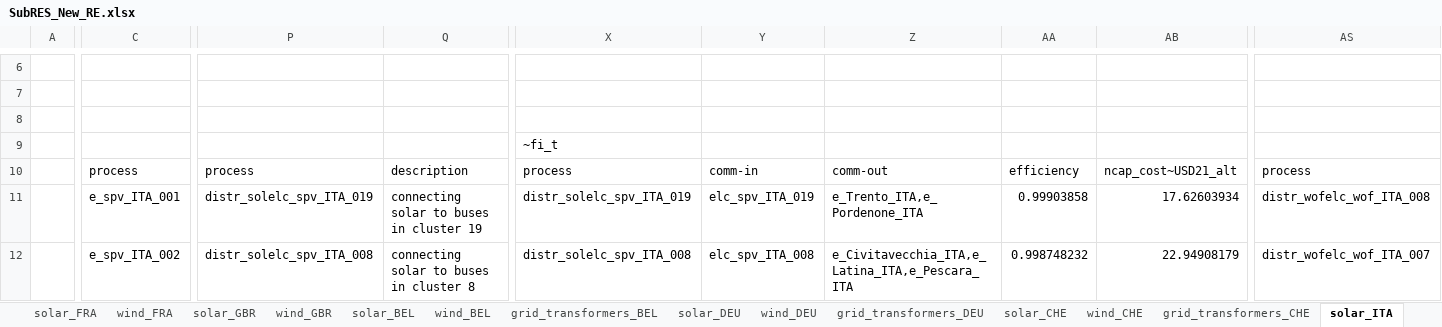
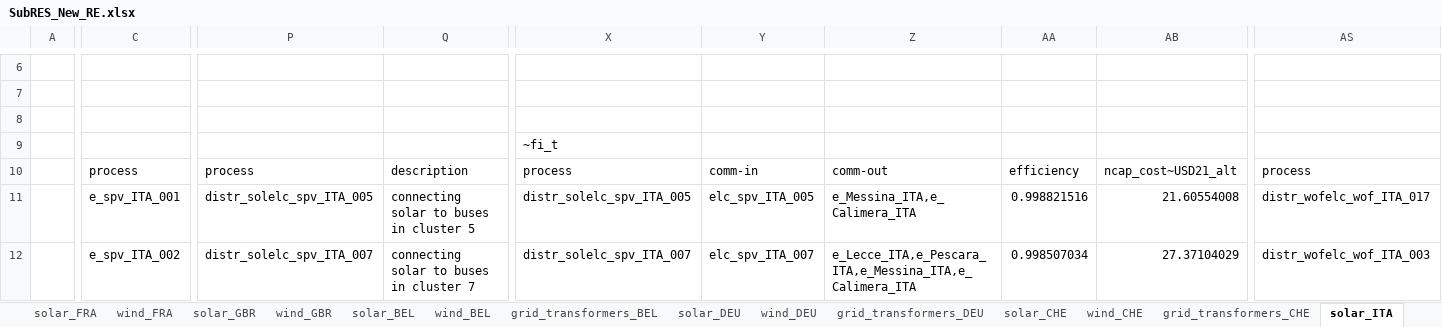
Before and after one commit to akanudia/VS_CEA_8C, an Excel workbook: SubRES_Tmpl/SubRES_New_RE.xlsx, sheet solar_ITA, drawn as a sheet; only a part is shown, gaps mark what is left out; values as stored, in another font and other column widths than the file's, no borders; the diff covers the shown part only; the diff names each change by its address in the sheet, - before the commit and + after, or states it on an @@ line.

```diff
--- a/SubRES_Tmpl/SubRES_New_RE.xlsx (sheet solar_ITA)
+++ b/SubRES_Tmpl/SubRES_New_RE.xlsx (sheet solar_ITA)
-P11: distr_solelc_spv_ITA_019
+P11: distr_solelc_spv_ITA_005
-Q11: connecting solar to buses in cluster 19
+Q11: connecting solar to buses in cluster 5
-X11: distr_solelc_spv_ITA_019
+X11: distr_solelc_spv_ITA_005
-Y11: elc_spv_ITA_019
+Y11: elc_spv_ITA_005
-Z11: e_Trento_ITA,e_Pordenone_ITA
+Z11: e_Messina_ITA,e_Calimera_ITA
-AA11: 0.99903858
+AA11: 0.998821516
-AB11: 17.62603934
+AB11: 21.60554008
-AS11: distr_wofelc_wof_ITA_008
+AS11: distr_wofelc_wof_ITA_017
-P12: distr_solelc_spv_ITA_008
+P12: distr_solelc_spv_ITA_007
-Q12: connecting solar to buses in cluster 8
+Q12: connecting solar to buses in cluster 7
-X12: distr_solelc_spv_ITA_008
+X12: distr_solelc_spv_ITA_007
-Y12: elc_spv_ITA_008
+Y12: elc_spv_ITA_007
-Z12: e_Civitavecchia_ITA,e_Latina_ITA,e_Pescara_ITA
+Z12: e_Lecce_ITA,e_Pescara_ITA,e_Messina_ITA,e_Calimera_ITA
-AA12: 0.998748232
+AA12: 0.998507034
-AB12: 22.94908179
+AB12: 27.37104029
-AS12: distr_wofelc_wof_ITA_007
+AS12: distr_wofelc_wof_ITA_003
```
Also changed, not shown: 418 edited cells elsewhere in this sheet, sheet solar_GBR, sheet solar_ESP, sheet solar_FRA, sheet solar_DEU, sheet solar_NLD, sheet solar_BEL, 1 more sheet, SubRES_Tmpl/SubRES_Conventional.xlsx, SuppXLS/Scen_Base_VS.xlsx, 11 other files.
